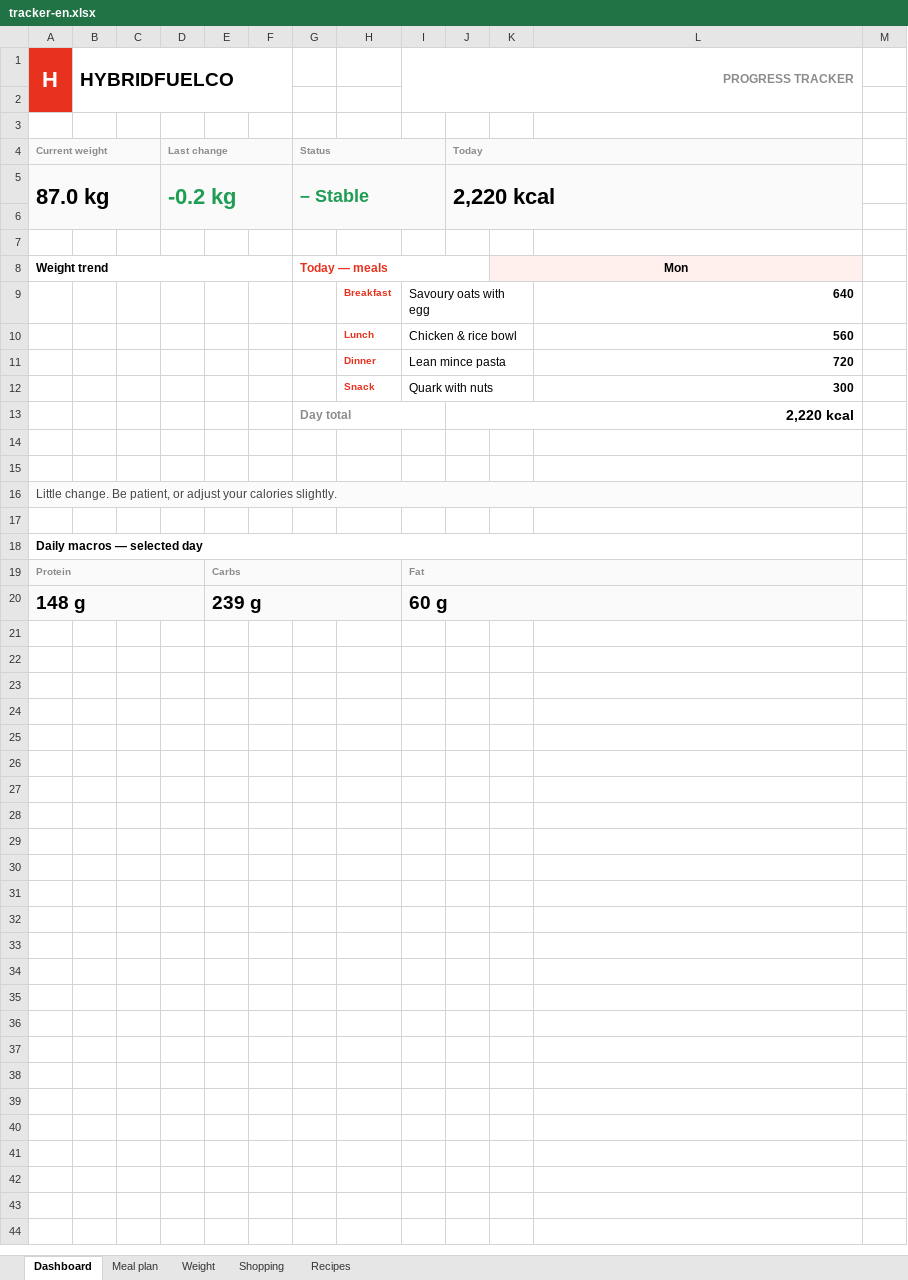
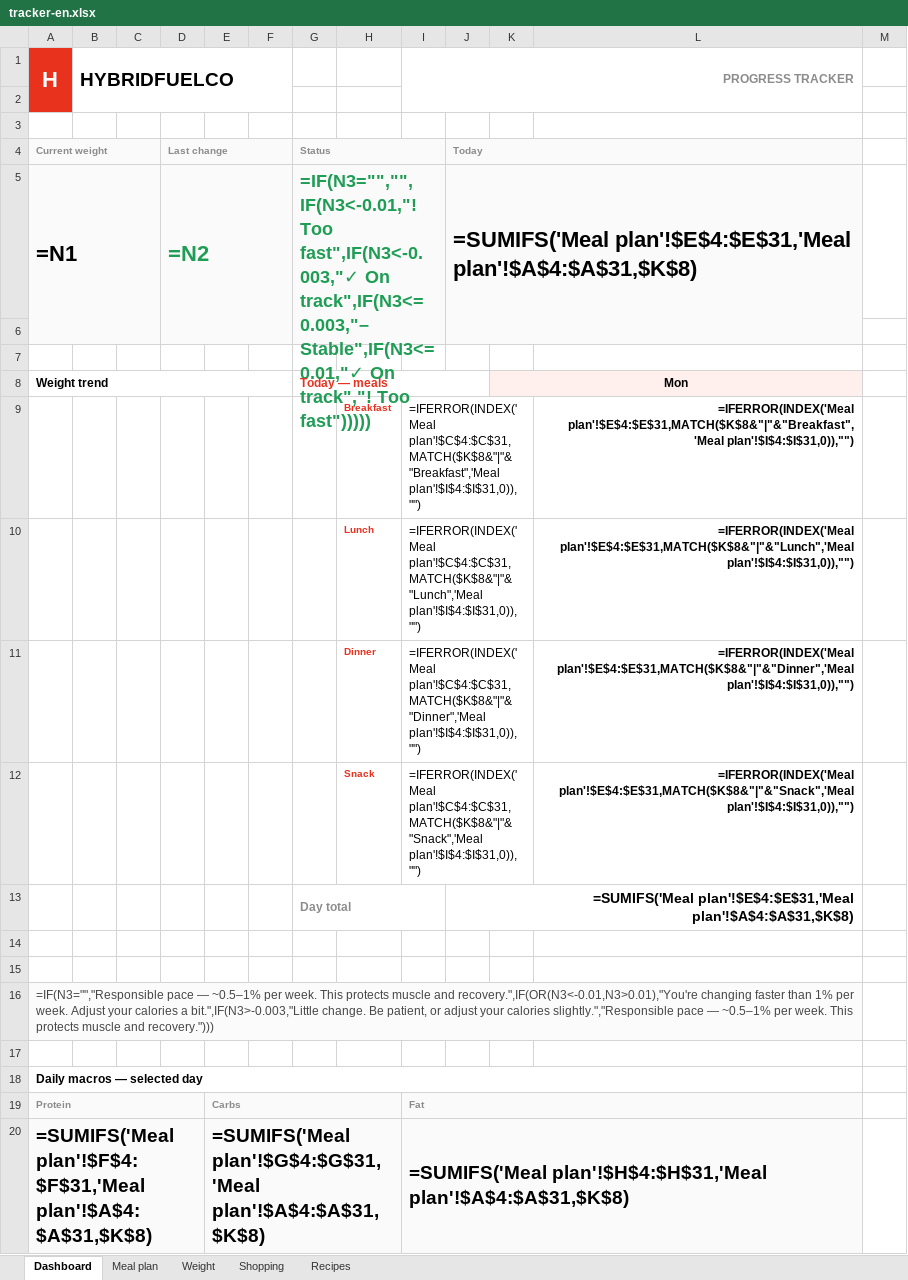
Before and after one commit to mounirchtouki-afk/hybridfuel-website, an Excel workbook: tracker-en.xlsx, sheet Dashboard, drawn as a sheet; values as stored, in another font and other column widths than the file's, no borders; formulas without a stored value are shown as written; charts and pictures not drawn; removed rows and columns are numbered as before the commit, all else as after; the diff names each change by its address in the sheet, - before the commit and + after, or states it on an @@ line.

```diff
--- a/tracker-en.xlsx (sheet Dashboard)
+++ b/tracker-en.xlsx (sheet Dashboard)
-A2:B2 fill: #E8321E
+A2:B2 fill: none
-B4:C4 fill: #FAFAFA
+B4:C4 fill: none
-E4:F4 fill: #FAFAFA
+E4:F4 fill: none
-H4:I4 fill: #FAFAFA
+H4:I4 fill: none
-K4:L4 fill: #FAFAFA
+K4:L4 fill: none
-row 5: 87.0 kg |  |  | -0.2 kg |  |  | – Stable |  |  | 2,220 kcal
+row 5: =N1 |  |  | =N2 |  |  | =IF(N3="","",IF(N3<-0.01,"! Too fast",IF(N3<-0.003,"✓ On track",IF(N3<=0.003,"– Stable",IF(N3<=0.01,"✓ On track","! Too fast"))))) |  |  | =SUMIFS('Meal plan'!$E$4:$E$31,'Meal plan'!$A$4:$A$31,$K$8)
-A6:L6 fill: #FAFAFA
+A6:L6 fill: none
-L8 fill: #FFF0ED
+L8 fill: none
-row 9:  |  |  |  |  |  |  | Breakfast | Savoury oats with egg |  |  | 640
-row 10:  |  |  |  |  |  |  | Lunch | Chicken & rice bowl |  |  | 560
-row 11:  |  |  |  |  |  |  | Dinner | Lean mince pasta |  |  | 720
-row 12:  |  |  |  |  |  |  | Snack | Quark with nuts |  |  | 300
+row 9:  |  |  |  |  |  |  | Breakfast | =IFERROR(INDEX('Meal plan'!$C$4:$C$31,MATCH($K$8&"|"&"Breakfast",'Meal plan'!$I$4:$I$31,0)),"") |  |  | =IFERROR(INDEX('Meal plan'!$E$4:$E$31,MATCH($K$8&"|"&"Breakfast",'Meal plan'!$I$4:$I$31,0)),"")
+row 10:  |  |  |  |  |  |  | Lunch | =IFERROR(INDEX('Meal plan'!$C$4:$C$31,MATCH($K$8&"|"&"Lunch",'Meal plan'!$I$4:$I$31,0)),"") |  |  | =IFERROR(INDEX('Meal plan'!$E$4:$E$31,MATCH($K$8&"|"&"Lunch",'Meal plan'!$I$4:$I$31,0)),"")
+row 11:  |  |  |  |  |  |  | Dinner | =IFERROR(INDEX('Meal plan'!$C$4:$C$31,MATCH($K$8&"|"&"Dinner",'Meal plan'!$I$4:$I$31,0)),"") |  |  | =IFERROR(INDEX('Meal plan'!$E$4:$E$31,MATCH($K$8&"|"&"Dinner",'Meal plan'!$I$4:$I$31,0)),"")
+row 12:  |  |  |  |  |  |  | Snack | =IFERROR(INDEX('Meal plan'!$C$4:$C$31,MATCH($K$8&"|"&"Snack",'Meal plan'!$I$4:$I$31,0)),"") |  |  | =IFERROR(INDEX('Meal plan'!$E$4:$E$31,MATCH($K$8&"|"&"Snack",'Meal plan'!$I$4:$I$31,0)),"")
-J13: 2,220 kcal
+J13: =SUMIFS('Meal plan'!$E$4:$E$31,'Meal plan'!$A$4:$A$31,$K$8)
-A16 (H): Little change. Be patient, or adjust your calories slightly.
+A16 (H): =IF(N3="","Responsible pace — ~0.5–1% per week. This protects muscle and recovery.",IF(OR(N3<-0.01,N3>0.01),"You're changing faster than 1% per week. Adjust your calories a bit.",IF(N3>-0.003,"Little change. Be patient, or adjust your calories slightly.","Responsible pace — ~0.5–1% per week. This protects muscle and recovery.")))
-B16:L16 fill: #FBFBFB
+B16:L16 fill: none
-B19:D19 fill: #FAFAFA
+B19:D19 fill: none
-F19:H19 fill: #FAFAFA
+F19:H19 fill: none
-J19:L19 fill: #FAFAFA
+J19:L19 fill: none
-row 20: 148 g |  |  |  | 239 g |  |  |  | 60 g
+row 20: =SUMIFS('Meal plan'!$F$4:$F$31,'Meal plan'!$A$4:$A$31,$K$8) |  |  |  | =SUMIFS('Meal plan'!$G$4:$G$31,'Meal plan'!$A$4:$A$31,$K$8) |  |  |  | =SUMIFS('Meal plan'!$H$4:$H$31,'Meal plan'!$A$4:$A$31,$K$8)
```
Also changed, not shown: sheet Weight, sheet Recipes, hidden cells, charts or pictures, tracker-nl.xlsx.
